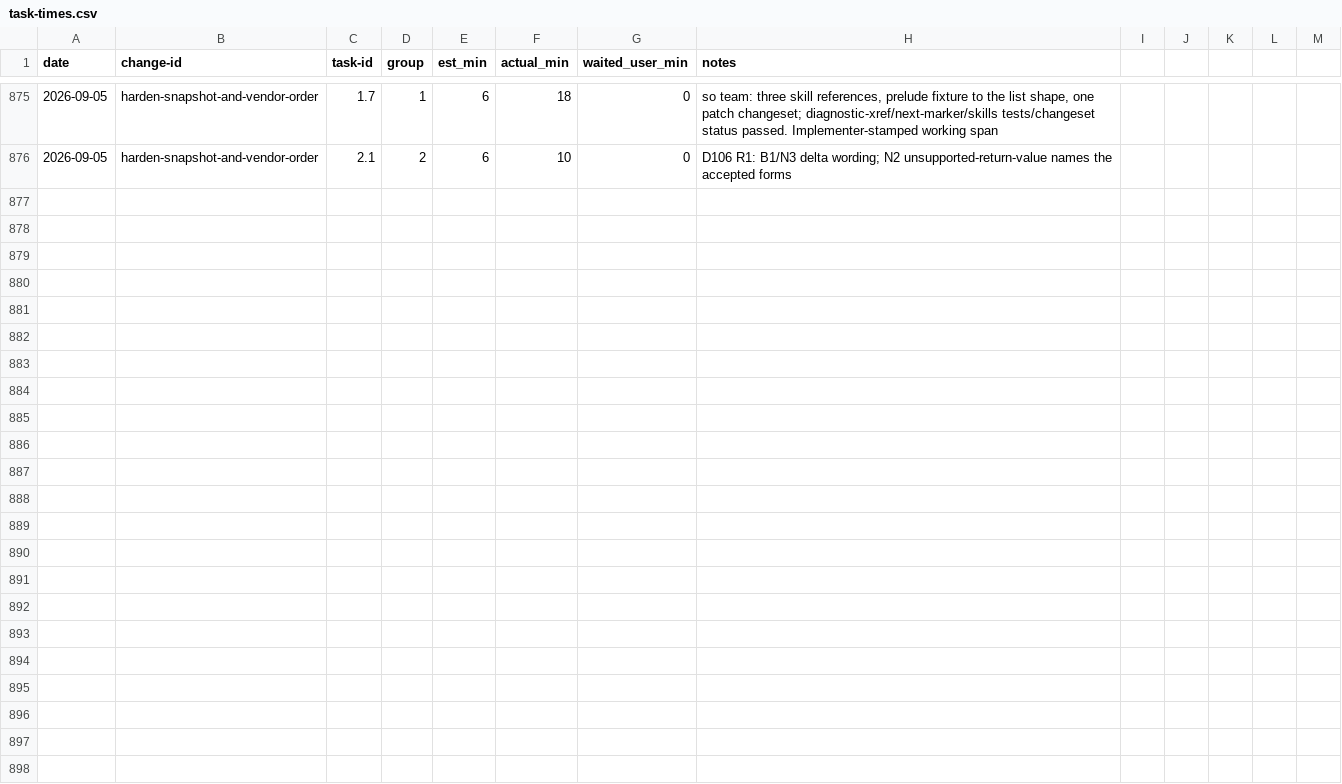
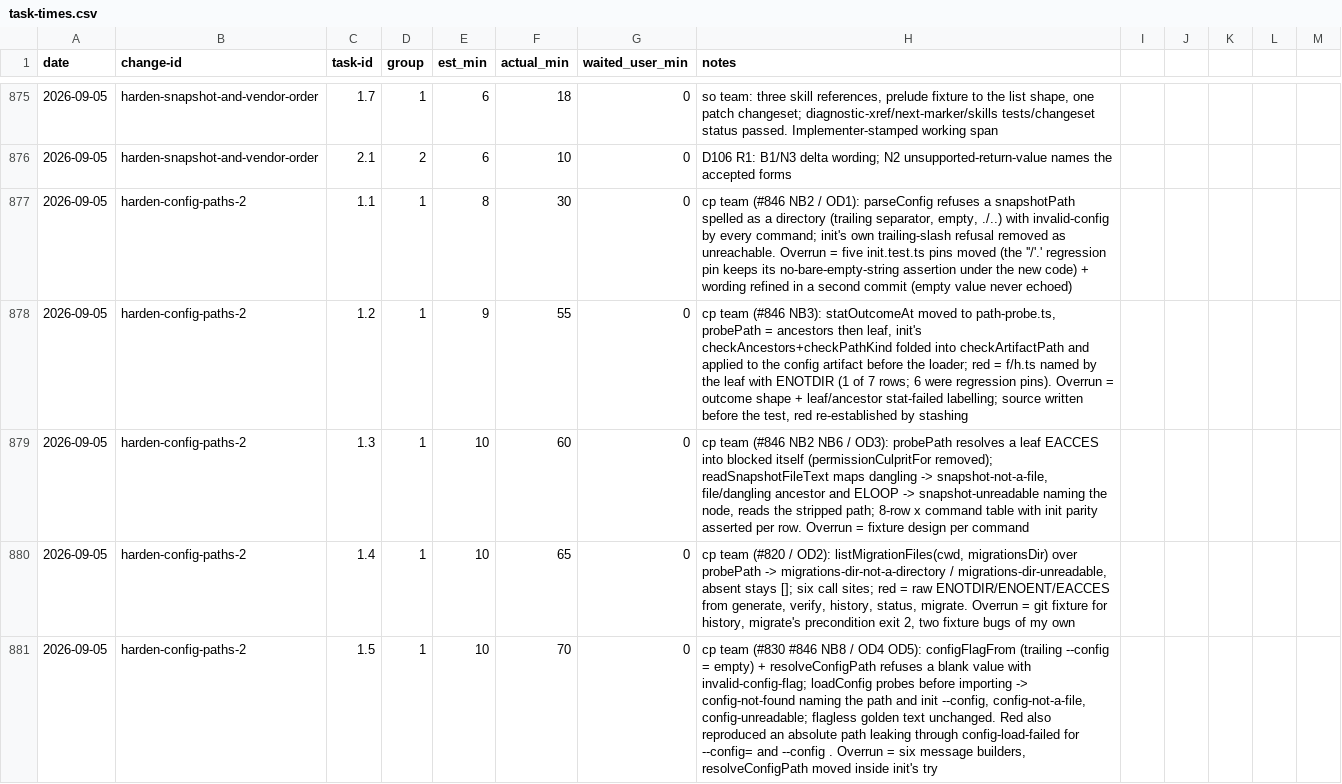
Before and after one commit to quickstart-now/hejbro, a CSV file: openspec/task-times.csv, drawn as a sheet; only a part is shown, gaps mark what is left out; the diff covers the shown part only; the diff names each change by its address in the sheet, - before the commit and + after, or states it on an @@ line.

```diff
--- a/openspec/task-times.csv
+++ b/openspec/task-times.csv
+row 877: 2026-09-05 | harden-config-paths-2 | 1.1 | 1 | 8 | 30 | 0 | cp team (#846 NB2 / OD1): parseConfig refuses a snapshotPath spelled as a directory (trailing separator, empty, ./..) with invalid-config by every command; init's own trailing-slash refusal removed as unreachable. Overrun = five init.test.ts pins moved (the ''/'.' regression pin keeps its no-bare-empty-string assertion under the new code) + wording refined in a second commit (empty value never echoed)
+row 878: 2026-09-05 | harden-config-paths-2 | 1.2 | 1 | 9 | 55 | 0 | cp team (#846 NB3): statOutcomeAt moved to path-probe.ts, probePath = ancestors then leaf, init's checkAncestors+checkPathKind folded into checkArtifactPath and applied to the config artifact before the loader; red = f/h.ts named by the leaf with ENOTDIR (1 of 7 rows; 6 were regression pins). Overrun = outcome shape + leaf/ancestor stat-failed labelling; source written before the test, red re-established by stashing
+row 879: 2026-09-05 | harden-config-paths-2 | 1.3 | 1 | 10 | 60 | 0 | cp team (#846 NB2 NB6 / OD3): probePath resolves a leaf EACCES into blocked itself (permissionCulpritFor removed); readSnapshotFileText maps dangling -> snapshot-not-a-file, file/dangling ancestor and ELOOP -> snapshot-unreadable naming the node, reads the stripped path; 8-row x command table with init parity asserted per row. Overrun = fixture design per command
+row 880: 2026-09-05 | harden-config-paths-2 | 1.4 | 1 | 10 | 65 | 0 | cp team (#820 / OD2): listMigrationFiles(cwd, migrationsDir) over probePath -> migrations-dir-not-a-directory / migrations-dir-unreadable, absent stays []; six call sites; red = raw ENOTDIR/ENOENT/EACCES from generate, verify, history, status, migrate. Overrun = git fixture for history, migrate's precondition exit 2, two fixture bugs of my own
+row 881: 2026-09-05 | harden-config-paths-2 | 1.5 | 1 | 10 | 70 | 0 | cp team (#830 #846 NB8 / OD4 OD5): configFlagFrom (trailing --config = empty) + resolveConfigPath refuses a blank value with invalid-config-flag; loadConfig probes before importing -> config-not-found naming the path and init --config, config-not-a-file, config-unreadable; flagless golden text unchanged. Red also reproduced an absolute path leaking through config-load-failed for --config= and --config . Overrun = six message builders, resolveConfigPath moved inside init's try
```
Also changed, not shown: 5 added rows elsewhere in this file, 55 other files.
